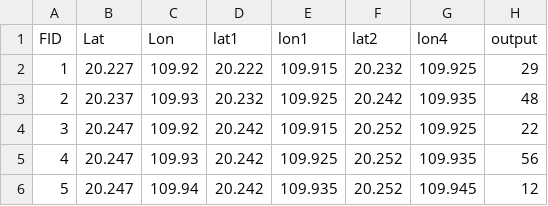
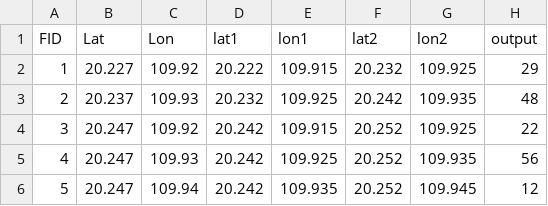
Before and after one commit to 94ycwang/94ycwang.github.io, a CSV file: guangdongpower/HPOM/outage_actual.csv, drawn as a sheet; only a part is shown.

```diff
--- a/guangdongpower/HPOM/outage_actual.csv
+++ b/guangdongpower/HPOM/outage_actual.csv
@@ -1,2 +1,2 @@
-FID,Lat,Lon,lat1,lon1,lat2,lon4,output
+FID,Lat,Lon,lat1,lon1,lat2,lon2,output
 1,20.227,109.92,20.222,109.915,20.232,109.925,29
```
Also changed, not shown: guangdongpower/HPOM/outage_grid.csv, guangdongpower/HPOM/outage_grid1.csv, 5 other files.
